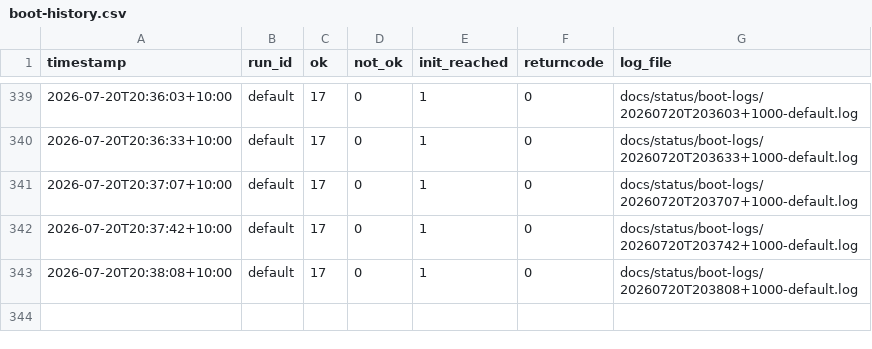
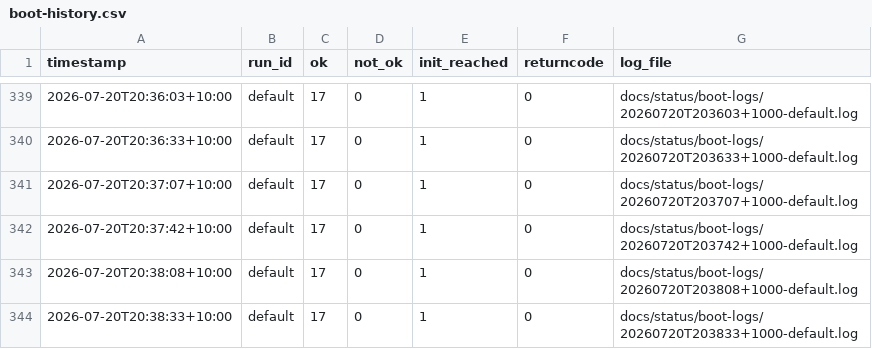
Before and after one commit to awto-au/linux-rs, a CSV file: docs/status/boot-history.csv, drawn as a sheet; only a part is shown, gaps mark what is left out; the diff names each change by its address in the sheet, - before the commit and + after, or states it on an @@ line.

```diff
--- a/docs/status/boot-history.csv
+++ b/docs/status/boot-history.csv
+row 344: 2026-07-20T20:38:33+10:00 | default | 17 | 0 | 1 | 0 | docs/status/boot-logs/20260720T203833+1000-default.log
```
Also changed, not shown: 1 other file.
